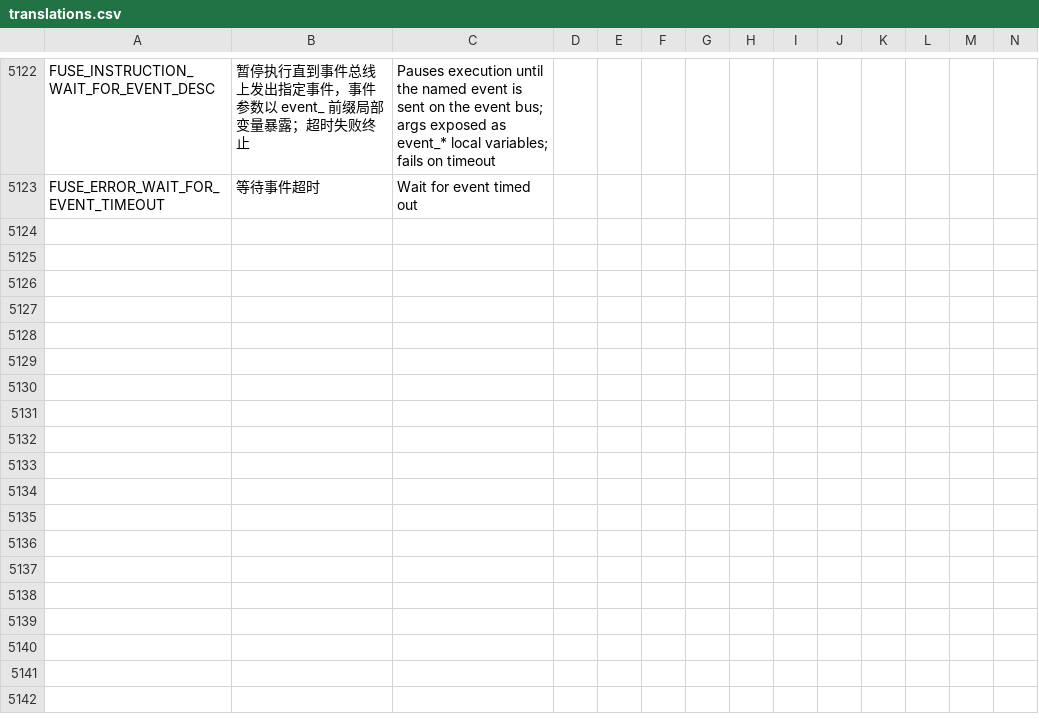
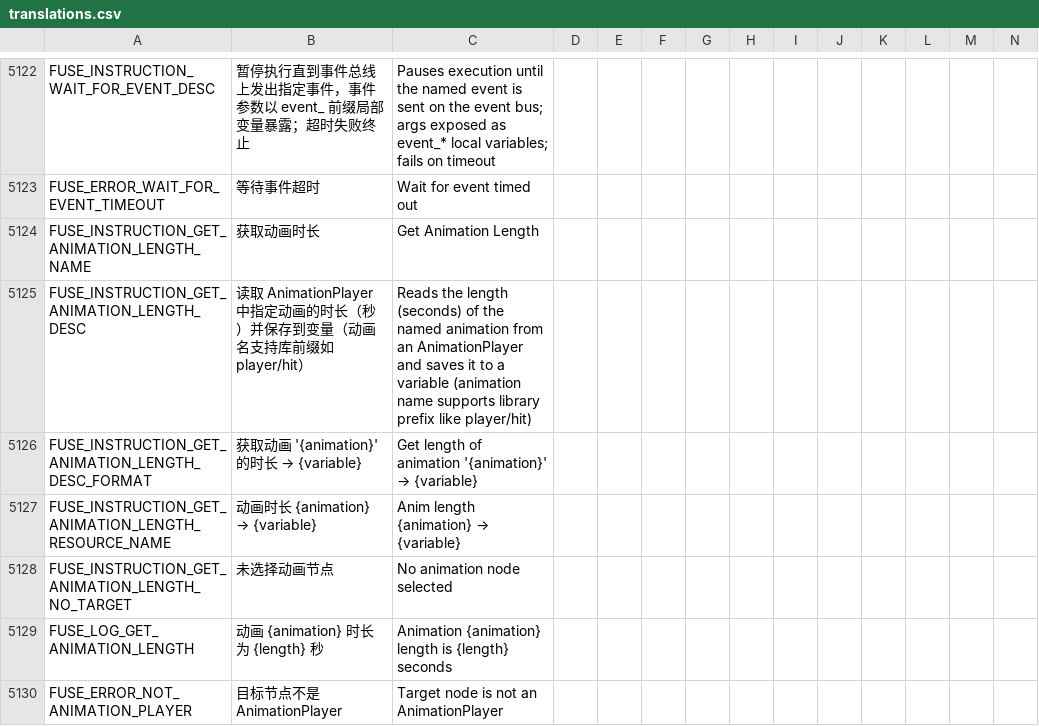
Before and after one commit to kenyonxu/fuse, a CSV file: addons/fuse/localization/translations.csv, drawn as a sheet; only a part is shown, gaps mark what is left out; rows hold the shown columns only; the diff names each change by its address in the sheet, - before the commit and + after, or states it on an @@ line.

Commit message:
feat(instructions): GetAnimationLength 指令——读取 AnimationPlayer 动画时长存变量（支持库前缀 player/hit 与裸名），照 fuse-instruction-generator 规范与 get_animated_sprite_2d_speed_scale 同构

```diff
--- a/addons/fuse/localization/translations.csv
+++ b/addons/fuse/localization/translations.csv
+row 5124: FUSE_INSTRUCTION_GET_ANIMATION_LENGTH_NAME | 获取动画时长 | Get Animation Length
+row 5125: FUSE_INSTRUCTION_GET_ANIMATION_LENGTH_DESC | 读取 AnimationPlayer 中指定动画的时长（秒）并保存到变量（动画名支持库前缀如 player/hit） | Reads the length (seconds) of the named animation from an AnimationPlayer and saves it to a variable (animation name supports library prefix like player/hit)
+row 5126: FUSE_INSTRUCTION_GET_ANIMATION_LENGTH_DESC_FORMAT | 获取动画 '{animation}' 的时长 → {variable} | Get length of animation '{animation}' → {variable}
+row 5127: FUSE_INSTRUCTION_GET_ANIMATION_LENGTH_RESOURCE_NAME | 动画时长 {animation} → {variable} | Anim length {animation} → {variable}
+row 5128: FUSE_INSTRUCTION_GET_ANIMATION_LENGTH_NO_TARGET | 未选择动画节点 | No animation node selected
+row 5129: FUSE_LOG_GET_ANIMATION_LENGTH | 动画 {animation} 时长为 {length} 秒 | Animation {animation} length is {length} seconds
+row 5130: FUSE_ERROR_NOT_ANIMATION_PLAYER | 目标节点不是 AnimationPlayer | Target node is not an AnimationPlayer
```
Also changed, not shown: 8 other files.
